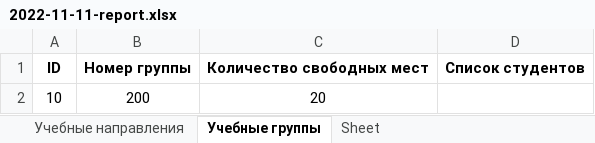
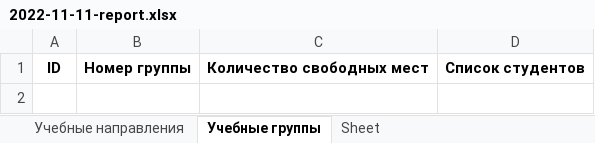
Before and after one commit to IksanovRoman/metashark, an Excel workbook: metashark/2022-11-11-report.xlsx, sheet Учебные группы, drawn as a sheet; values as stored, in another font and other column widths than the file's, no borders; the diff names each change by its address in the sheet, - before the commit and + after, or states it on an @@ line.

```diff
--- a/metashark/2022-11-11-report.xlsx (sheet Учебные группы)
+++ b/metashark/2022-11-11-report.xlsx (sheet Учебные группы)
-row 2: 10 | 200 | 20
```
Also changed, not shown: sheet Учебные направления, 10 other files.
